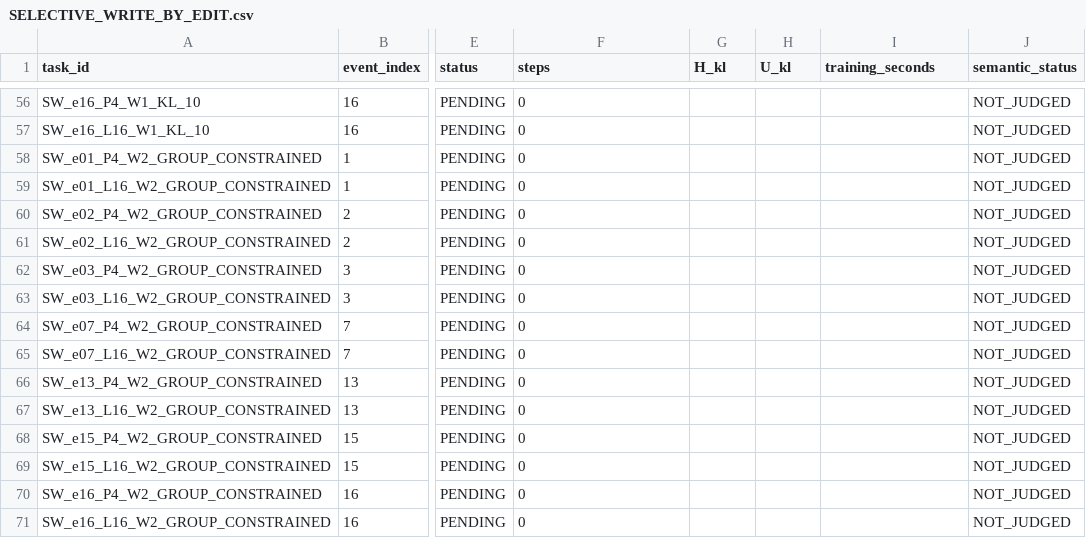
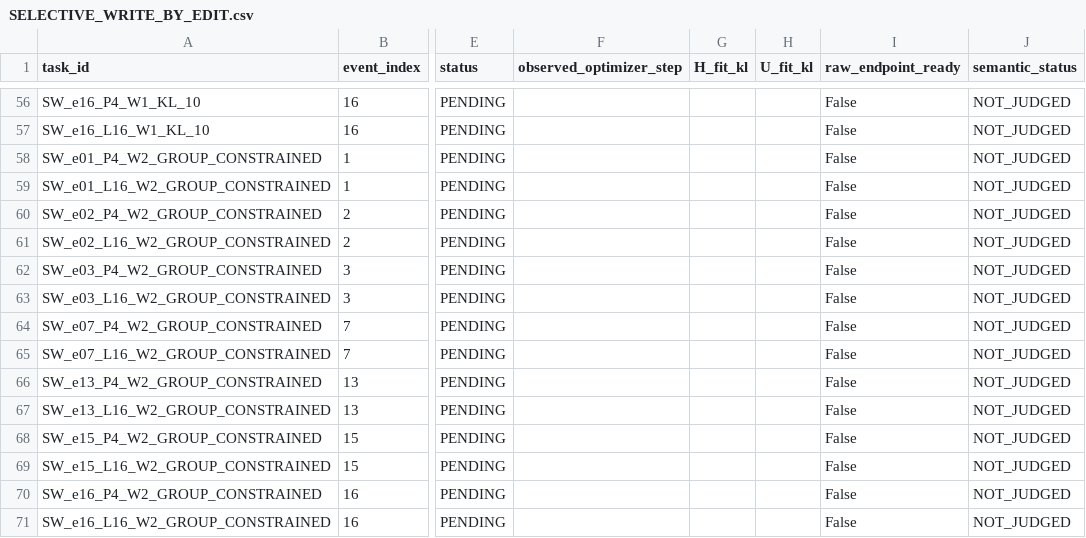
Before and after one commit to DLwbm123/Knowledge_editing, a CSV file: reports/medtrace_selective_write_20260907/SELECTIVE_WRITE_BY_EDIT.csv, drawn as a sheet; only a part is shown, gaps mark what is left out; the diff covers the shown part only; the diff names each change by its address in the sheet, - before the commit and + after, or states it on an @@ line.

Commit message:
Record verified public delivery and distinguish trained checkpoint from endpoint completion

```diff
--- a/reports/medtrace_selective_write_20260907/SELECTIVE_WRITE_BY_EDIT.csv
+++ b/reports/medtrace_selective_write_20260907/SELECTIVE_WRITE_BY_EDIT.csv
-F1: steps
+F1: observed_optimizer_step
-G1: H_kl
+G1: H_fit_kl
-H1: U_kl
+H1: U_fit_kl
-I1: training_seconds
+I1: raw_endpoint_ready
-F56:F71 (observed_optimizer_step): 0
+F56:F71 (observed_optimizer_step): (empty)
-I56:I71 (raw_endpoint_ready): (empty)
+I56:I71 (raw_endpoint_ready): False
```
Also changed, not shown: 110 edited cells elsewhere in this file, 5 other files.
